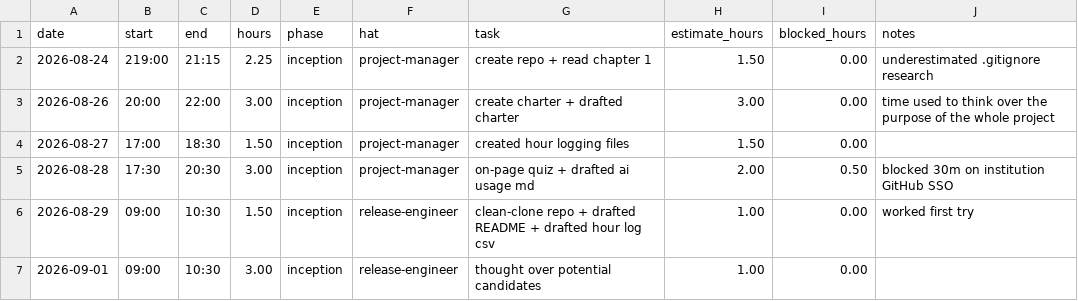
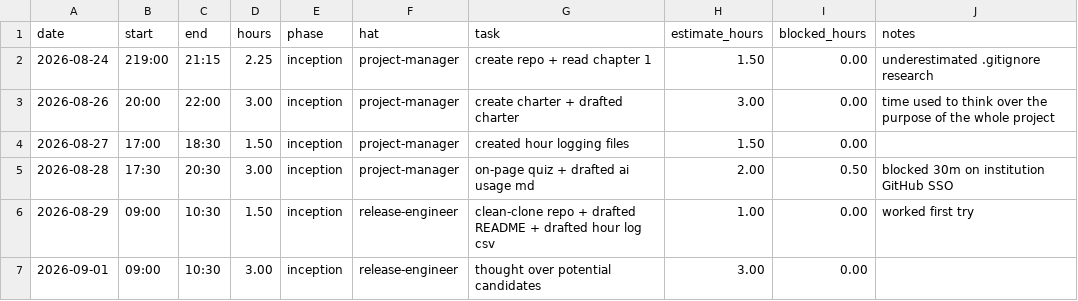
Before and after one commit to GreninjaBoy23D/Capstone-Respiretory, a CSV file: docs/hours-log.csv, drawn as a sheet.

Commit message:
Update hours-log.csv

```diff
--- a/docs/hours-log.csv
+++ b/docs/hours-log.csv
@@ -6,2 +6,2 @@ date,start,end,hours,phase,hat,task,estimate_hours,blocked_hours,notes
 2026-08-29,09:00,10:30,1.50,inception,release-engineer,clean-clone repo + drafted README + drafted hour log csv,1.00,0.00,worked first try
-2026-09-01,09:00,10:30,3.00,inception,release-engineer, thought over potential candidates,1.00,0.00,
+2026-09-01,09:00,10:30,3.00,inception,release-engineer, thought over potential candidates,3.00,0.00,
```
